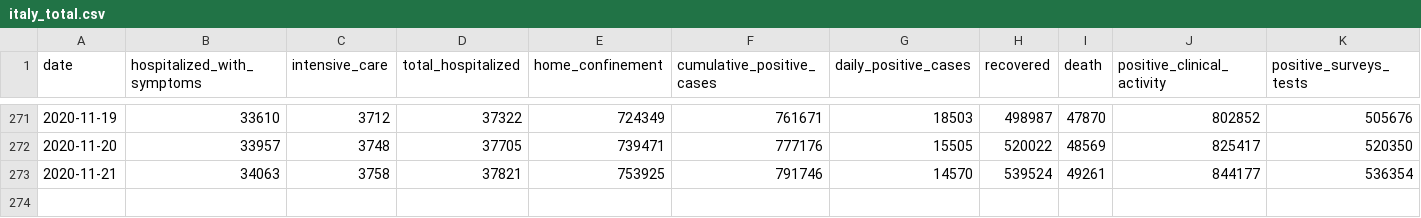
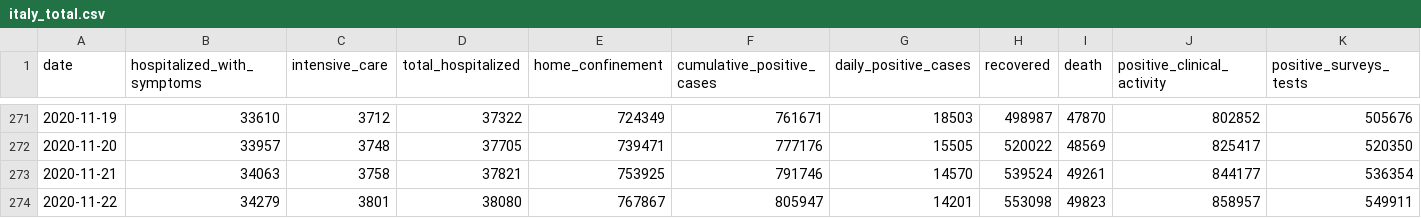
Before and after one commit to RamiKrispin/covid19Italy, a CSV file: csv/italy_total.csv, drawn as a sheet; only a part is shown, gaps mark what is left out; rows hold the shown columns only; the diff names each change by its address in the sheet, - before the commit and + after, or states it on an @@ line.

Commit message:
Update italy total data

```diff
--- a/csv/italy_total.csv
+++ b/csv/italy_total.csv
+row 274: 2020-11-22 | 34279 | 3801 | 38080 | 767867 | 805947 | 14201 | 553098 | 49823 | 858957 | 549911
```
Also changed, not shown: 1 other file.
